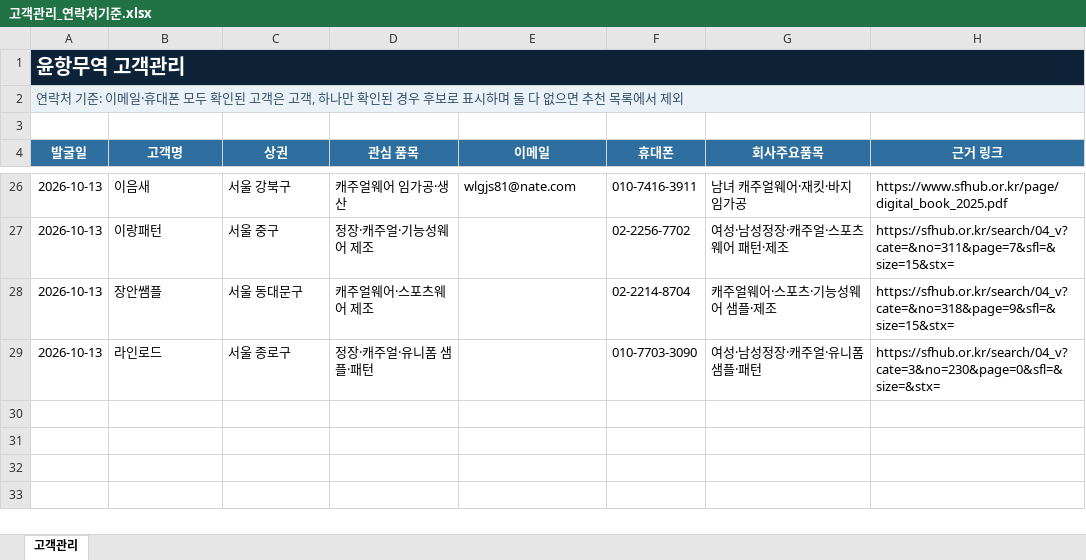
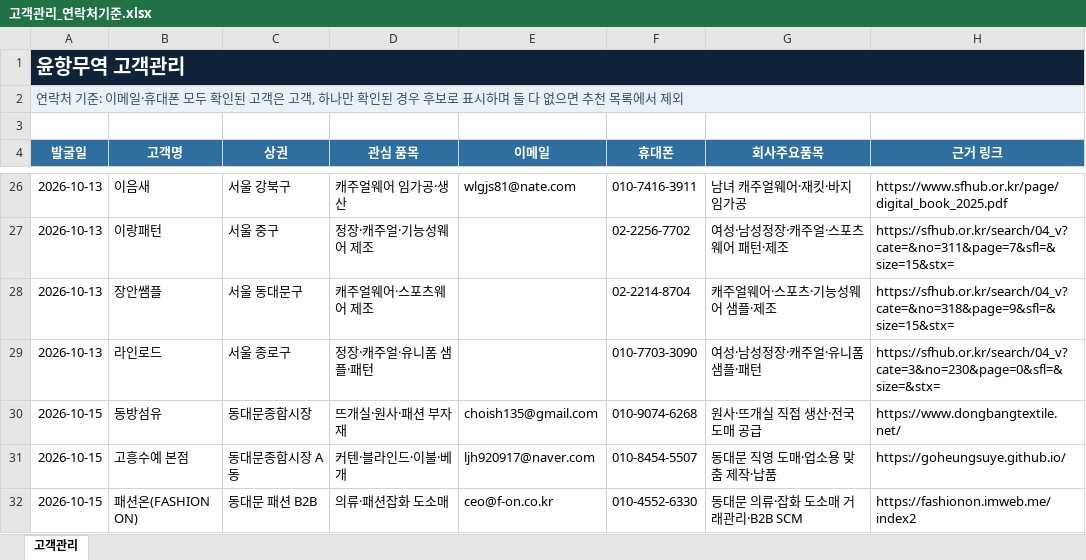
Before and after one commit to pfh327/yoonhang-trade, an Excel workbook: dist/고객관리_연락처기준.xlsx, sheet 고객관리, drawn as a sheet; only a part is shown, gaps mark what is left out; values as stored, in another font and other column widths than the file's, no borders; table styles not drawn; the diff names each change by its address in the sheet, - before the commit and + after, or states it on an @@ line.

```diff
--- a/dist/고객관리_연락처기준.xlsx (sheet 고객관리)
+++ b/dist/고객관리_연락처기준.xlsx (sheet 고객관리)
+row 30: 2026-10-15 | 동방섬유 | 동대문종합시장 | 뜨개실·원사·패션 부자재 | choish135@gmail.com | 010-9074-6268 | 원사·뜨개실 직접 생산·전국 도매 공급 | https://www.dongbangtextile.net/
+row 31: 2026-10-15 | 고흥수예 본점 | 동대문종합시장 A동 | 커텐·블라인드·이불·베개 | ljh920917@naver.com | 010-8454-5507 | 동대문 직영 도매·업소용 맞춤 제작·납품 | https://goheungsuye.github.io/
+row 32: 2026-10-15 | 패션온(FASHION ON) | 동대문 패션 B2B | 의류·패션잡화 도소매 | ceo@f-on.co.kr | 010-4552-6330 | 동대문 의류·잡화 도소매 거래관리·B2B SCM | https://fashionon.imweb.me/index2
```
Also changed, not shown: 고객관리_연락처기준.xlsx, 1 other file.
